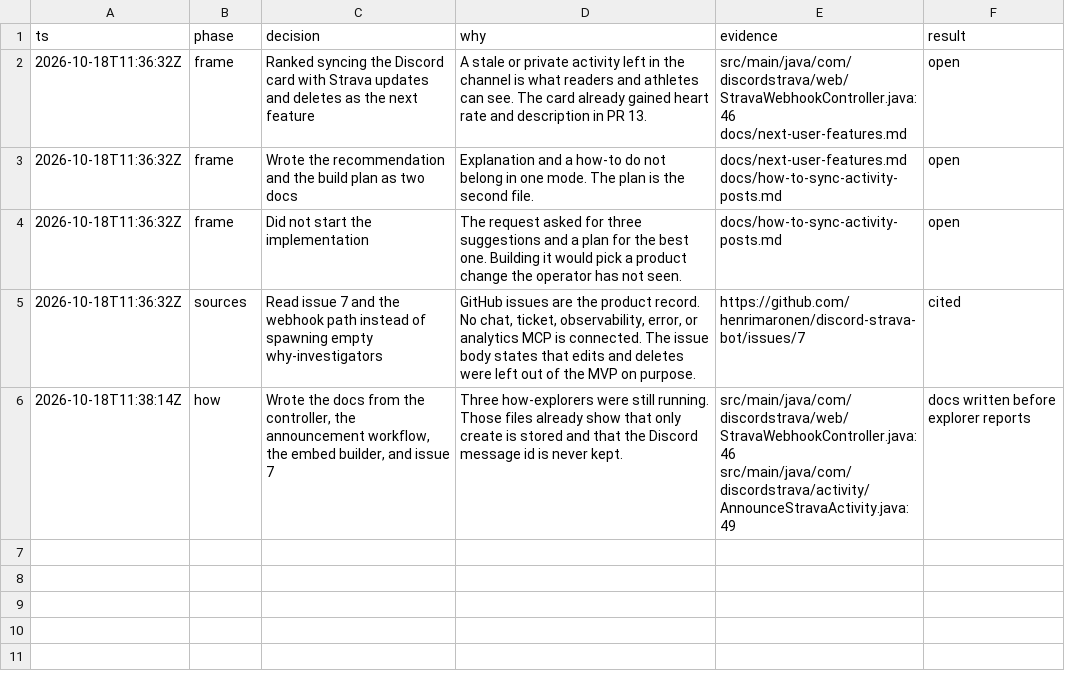
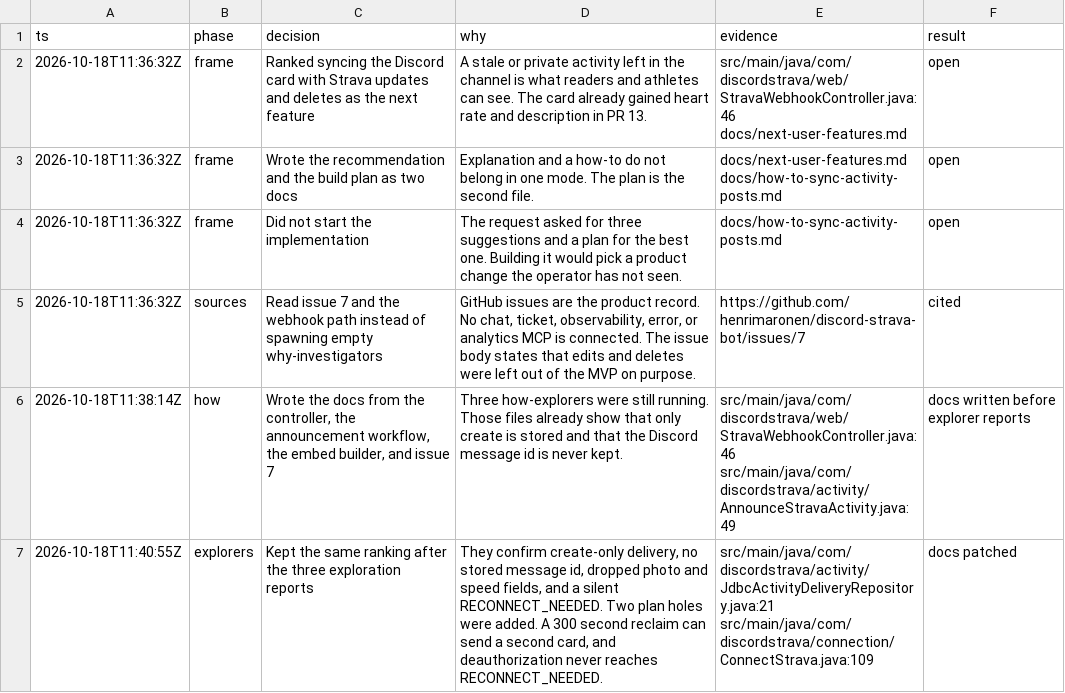
Before and after one commit to henrimaronen/discord-strava-bot, a TSV file: .audit/next-user-features.tsv, drawn as a sheet.

```diff
--- a/.audit/next-user-features.tsv
+++ b/.audit/next-user-features.tsv
@@ -6 +6,2 @@ ts	phase	decision	why	evidence	result
 2026-10-18T11:38:14Z	how	Wrote the docs from the controller, the announcement workflow, the embed builder, and issue 7	Three how-explorers were still running. Those files already show that only create is stored and that the Discord message id is never kept.	src/main/java/com/discordstrava/web/StravaWebhookController.java:46 src/main/java/com/discordstrava/activity/AnnounceStravaActivity.java:49	docs written before explorer reports
+2026-10-18T11:40:55Z	explorers	Kept the same ranking after the three exploration reports	They confirm create-only delivery, no stored message id, dropped photo and speed fields, and a silent RECONNECT_NEEDED. Two plan holes were added. A 300 second reclaim can send a second card, and deauthorization never reaches RECONNECT_NEEDED.	src/main/java/com/discordstrava/activity/JdbcActivityDeliveryRepository.java:21 src/main/java/com/discordstrava/connection/ConnectStrava.java:109	docs patched
```
Also changed, not shown: 2 other files.
